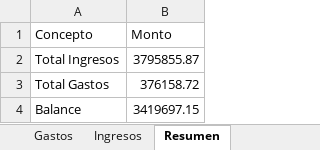
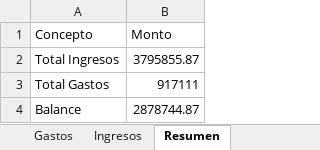
Before and after one commit to miguelmanente/python, an Excel workbook: Control_GastosV2/reportes/Reporte_2026_04_2026-04-03.xlsx, sheet Resumen, drawn as a sheet; values as stored, in another font and other column widths than the file's, no borders; the diff names each change by its address in the sheet, - before the commit and + after, or states it on an @@ line.

```diff
--- a/Control_GastosV2/reportes/Reporte_2026_04_2026-04-03.xlsx (sheet Resumen)
+++ b/Control_GastosV2/reportes/Reporte_2026_04_2026-04-03.xlsx (sheet Resumen)
-B3 (Monto): 376158.72
+B3 (Monto): 917111
-B4 (Monto): 3419697.15
+B4 (Monto): 2878744.87
```
Also changed, not shown: sheet Gastos, sheet Gastos por Categoria, 1 other file.
